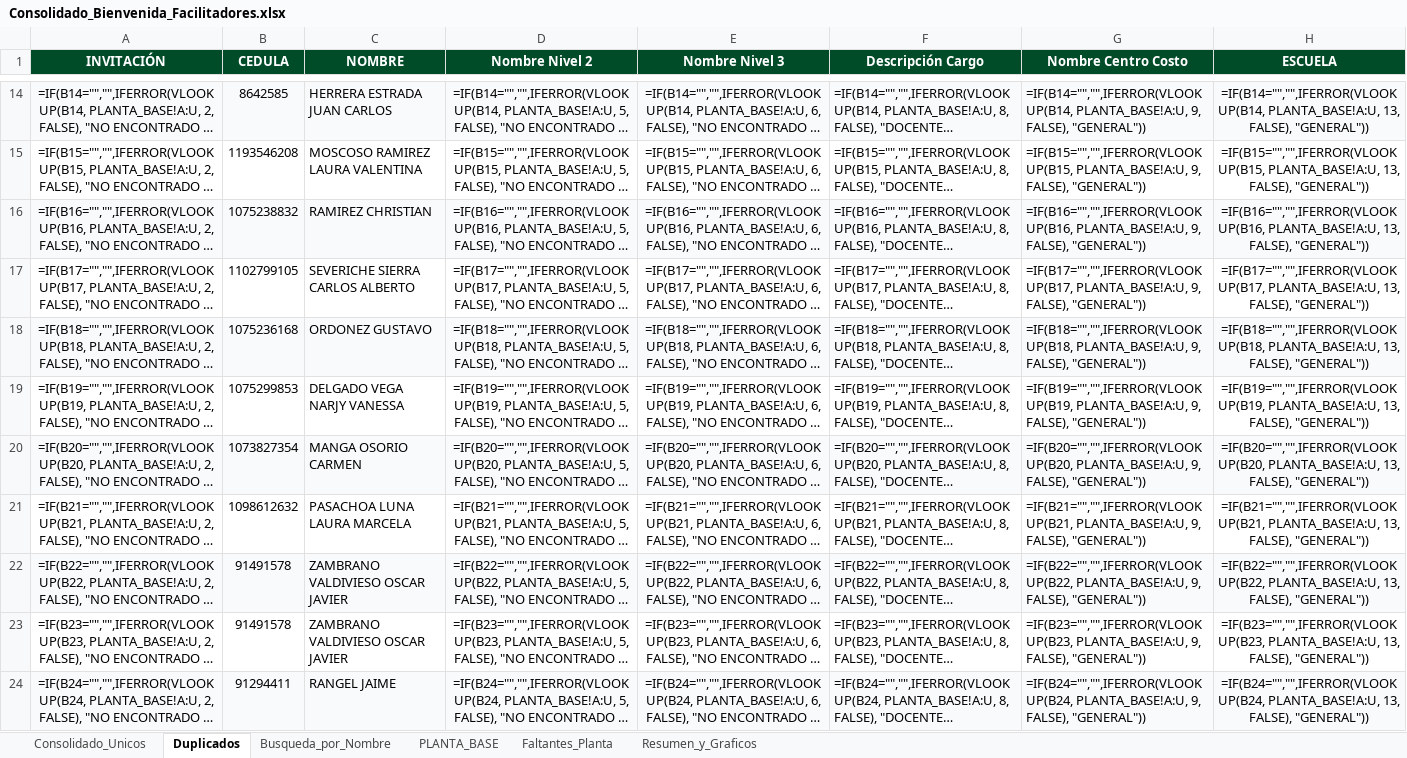
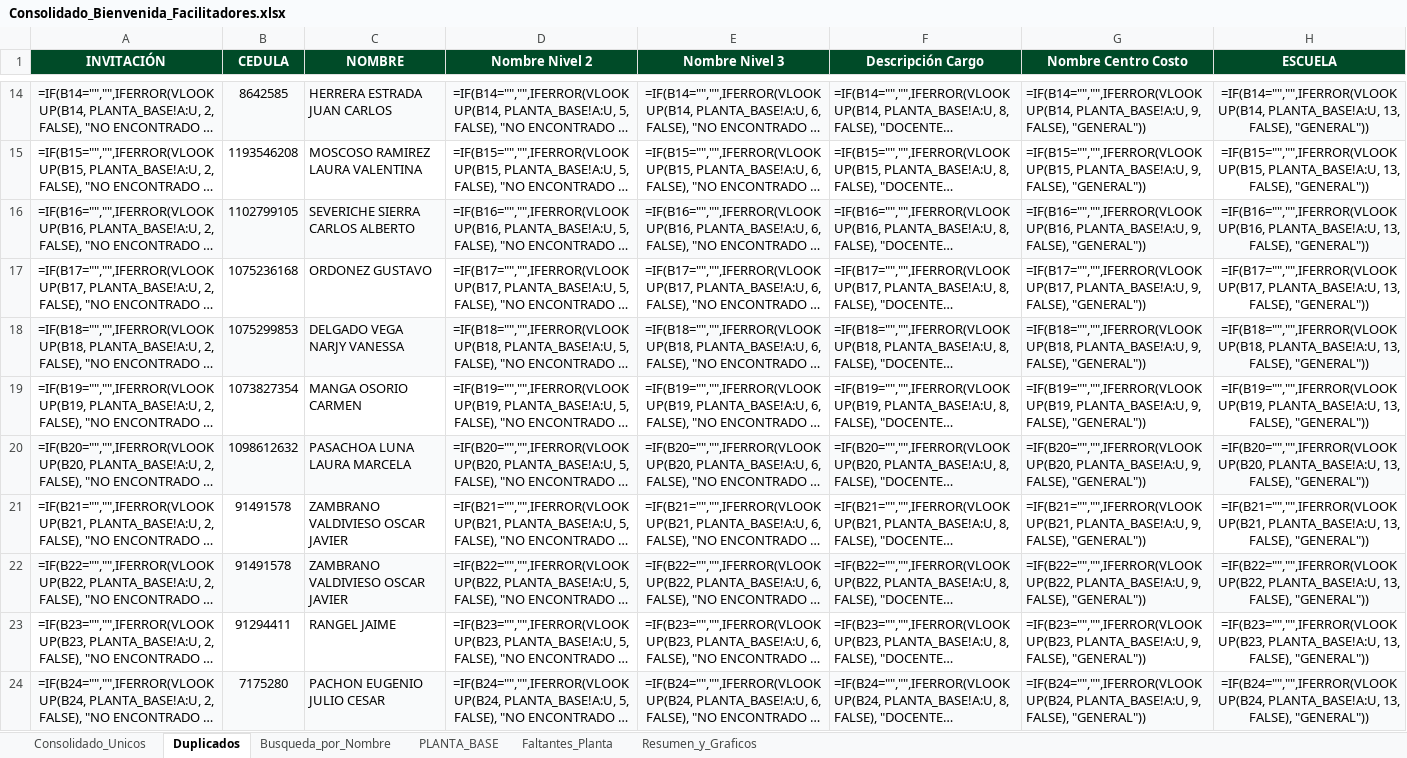
Before and after one commit to efi-cun/Cunectate_al_parche, an Excel workbook: Consolidado_Bienvenida_Facilitadores.xlsx, sheet Duplicados, drawn as a sheet; only a part is shown, gaps mark what is left out; long unchanged cells end in …; values as stored, in another font and other column widths than the file's, no borders; formulas without a stored value are shown as written; the diff covers the shown part only; the diff names each change by its address in the sheet, - before the commit and + after, or states it on an @@ line.

```diff
--- a/Consolidado_Bienvenida_Facilitadores.xlsx (sheet Duplicados)
+++ b/Consolidado_Bienvenida_Facilitadores.xlsx (sheet Duplicados)
-B16 (CEDULA): 1075238832
+B16 (CEDULA): 1102799105
-C16 (NOMBRE): RAMIREZ CHRISTIAN
+C16 (NOMBRE): SEVERICHE SIERRA CARLOS ALBERTO
-B17 (CEDULA): 1102799105
+B17 (CEDULA): 1075236168
-C17 (NOMBRE): SEVERICHE SIERRA CARLOS ALBERTO
+C17 (NOMBRE): ORDONEZ GUSTAVO
-B18 (CEDULA): 1075236168
+B18 (CEDULA): 1075299853
-C18 (NOMBRE): ORDONEZ GUSTAVO
+C18 (NOMBRE): DELGADO VEGA NARJY VANESSA
-B19 (CEDULA): 1075299853
+B19 (CEDULA): 1073827354
-C19 (NOMBRE): DELGADO VEGA NARJY VANESSA
+C19 (NOMBRE): MANGA OSORIO CARMEN
-B20 (CEDULA): 1073827354
+B20 (CEDULA): 1098612632
-C20 (NOMBRE): MANGA OSORIO CARMEN
+C20 (NOMBRE): PASACHOA LUNA LAURA MARCELA
-B21 (CEDULA): 1098612632
+B21 (CEDULA): 91491578
-C21 (NOMBRE): PASACHOA LUNA LAURA MARCELA
+C21 (NOMBRE): ZAMBRANO VALDIVIESO OSCAR JAVIER
-B23 (CEDULA): 91491578
+B23 (CEDULA): 91294411
-C23 (NOMBRE): ZAMBRANO VALDIVIESO OSCAR JAVIER
+C23 (NOMBRE): RANGEL JAIME
-B24 (CEDULA): 91294411
+B24 (CEDULA): 7175280
-C24 (NOMBRE): RANGEL JAIME
+C24 (NOMBRE): PACHON EUGENIO JULIO CESAR
```
Also changed, not shown: 405 edited cells elsewhere in this sheet, sheet Consolidado_Unicos, sheet Busqueda_por_Nombre, sheet Faltantes_Planta, sheet Resumen_y_Graficos, Facilitadores_Pendientes_Asistencia.xlsx, 4 other files.
